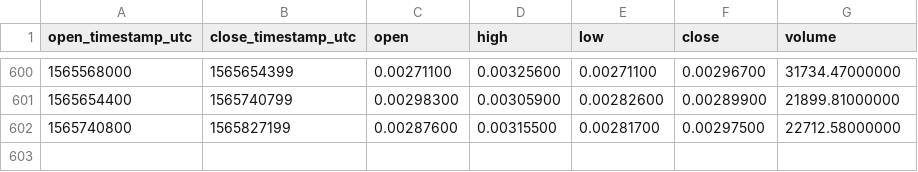
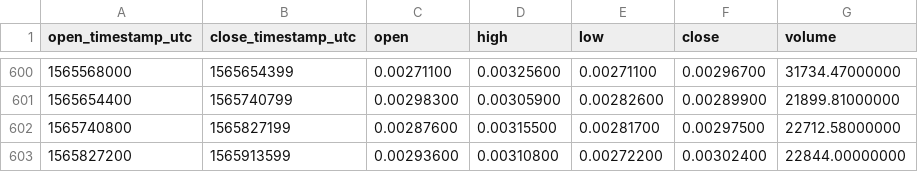
Before and after one commit to cryptobigbro/binance-NEBLETH, a CSV file: binance-NEBLETH-1d.csv, drawn as a sheet; only a part is shown, gaps mark what is left out.

Commit message:
Update OHLCV data.

```diff
--- a/binance-NEBLETH-1d.csv
+++ b/binance-NEBLETH-1d.csv
@@ -602 +602,2 @@ open_timestamp_utc,close_timestamp_utc,open,high,low,close,volume
 1565740800,1565827199,0.00287600,0.00315500,0.00281700,0.00297500,22712.58000000
+1565827200,1565913599,0.00293600,0.00310800,0.00272200,0.00302400,22844.00000000
```
Also changed, not shown: 1 other file.
